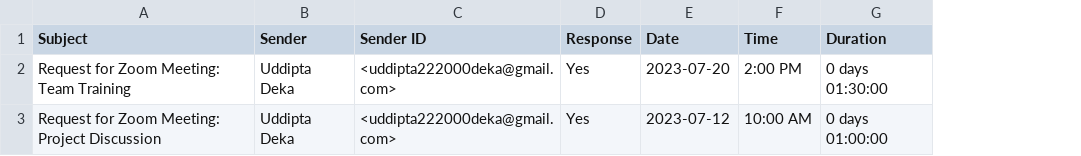
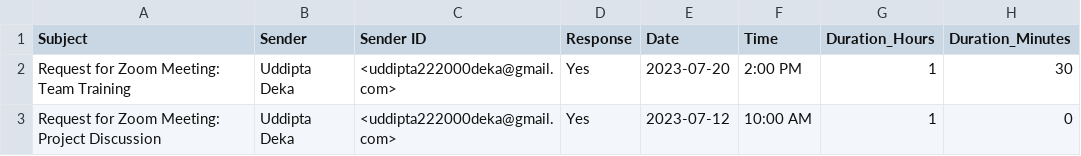
Before and after one commit to uddiGitHub/Automatic-Zoom-Meeting-Scheduler-with-Email-Integration, a CSV file: linkReqMails.csv, drawn as a sheet; removed rows and columns are numbered as before the commit, all else as after; the diff names each change by its address in the sheet, - before the commit and + after, or states it on an @@ line.

```diff
--- a/linkReqMails.csv
+++ b/linkReqMails.csv
-column G (Duration), rows 2-3: 0 days 01:30:00 | 0 days 01:00:00
+column G (Duration_Hours), rows 2-3: 1 | 1
+column H (Duration_Minutes), rows 2-3: 30 | 0
```
Also changed, not shown: 5 other files.
